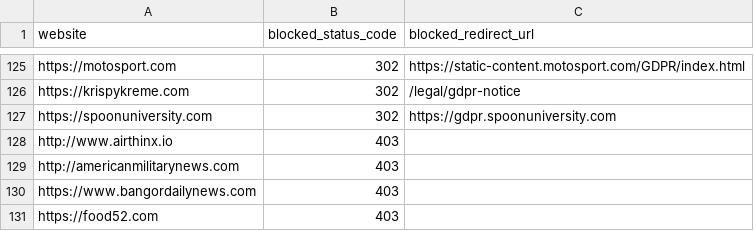
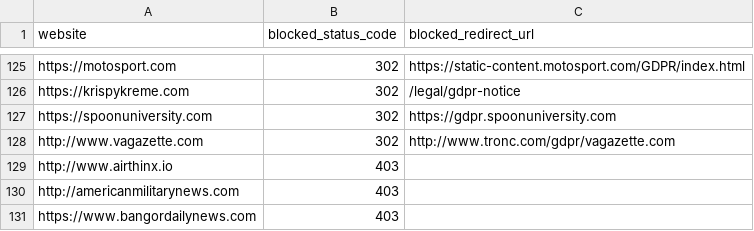
Before and after one commit to VerifiedJoseph/GDPR451, a CSV file: websites.csv, drawn as a sheet; only a part is shown, gaps mark what is left out; the shorter side is filled out with more unchanged rows; the diff covers the shown part only; the diff names each change by its address in the sheet, - before the commit and + after, or states it on an @@ line.

Commit message:
Add 34 websites
33 from Majestic Top 1 Million scan
1 from issue https://github.com/VerifiedJoseph/GDPR451/issues/13

```diff
--- a/websites.csv
+++ b/websites.csv
+row 128: http://www.vagazette.com | 302 | http://www.tronc.com/gdpr/vagazette.com
```
Also changed, not shown: 33 added rows elsewhere in this file.
